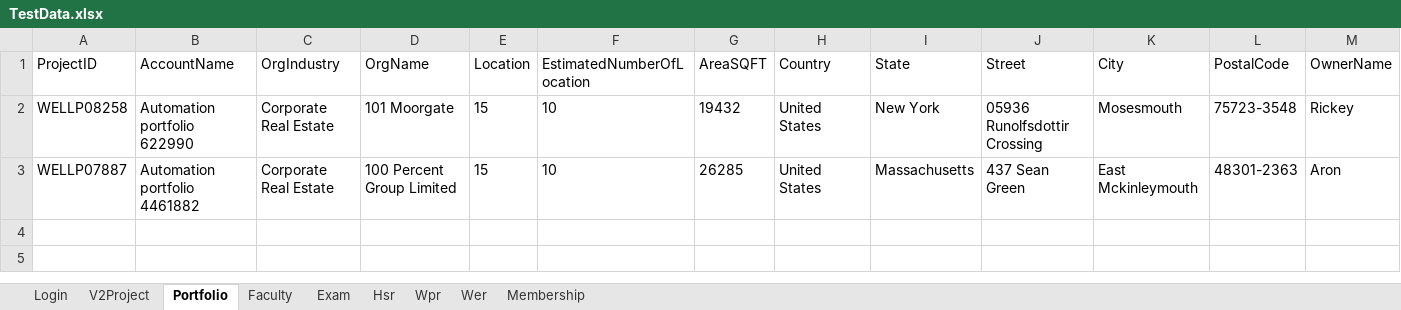
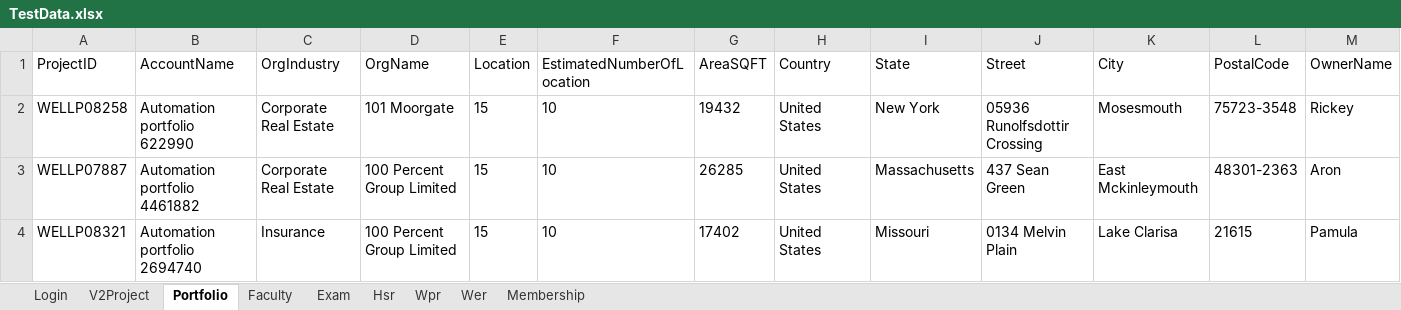
Before and after one commit to hNagesh/TDD_HireProus_project, an Excel workbook: TestData.xlsx, sheet Portfolio, drawn as a sheet; only a part is shown; values as stored, in another font and other column widths than the file's, no borders; rows hold the shown columns only; the diff names each change by its address in the sheet, - before the commit and + after, or states it on an @@ line.

Commit message:
fix portfolio filter list

```diff
--- a/TestData.xlsx (sheet Portfolio)
+++ b/TestData.xlsx (sheet Portfolio)
+row 4: WELLP08321 | Automation portfolio 2694740 | Insurance | 100 Percent Group Limited | 15 | 10 | 17402 | United States | Missouri | 0134 Melvin Plain | Lake Clarisa | 21615 | Pamula
```
Also changed, not shown: 1 other file.
